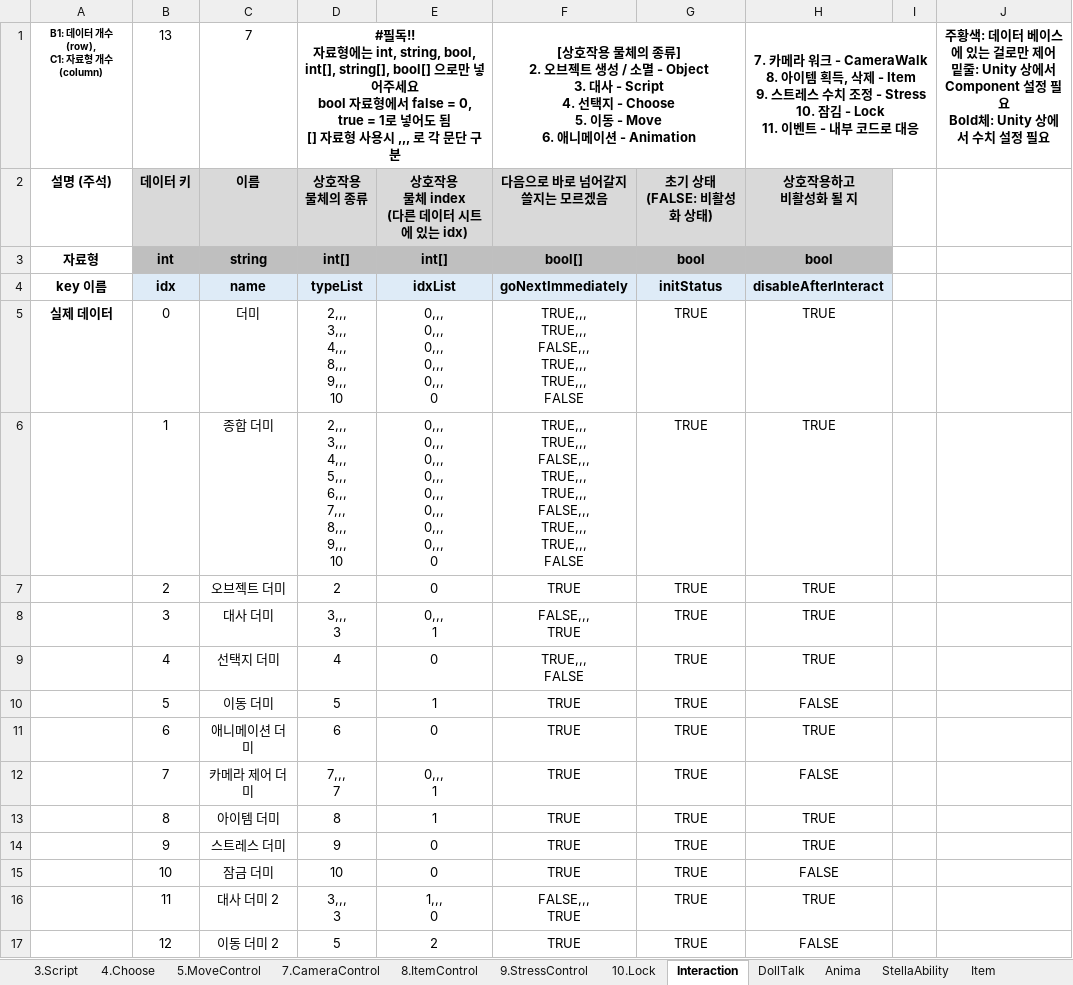
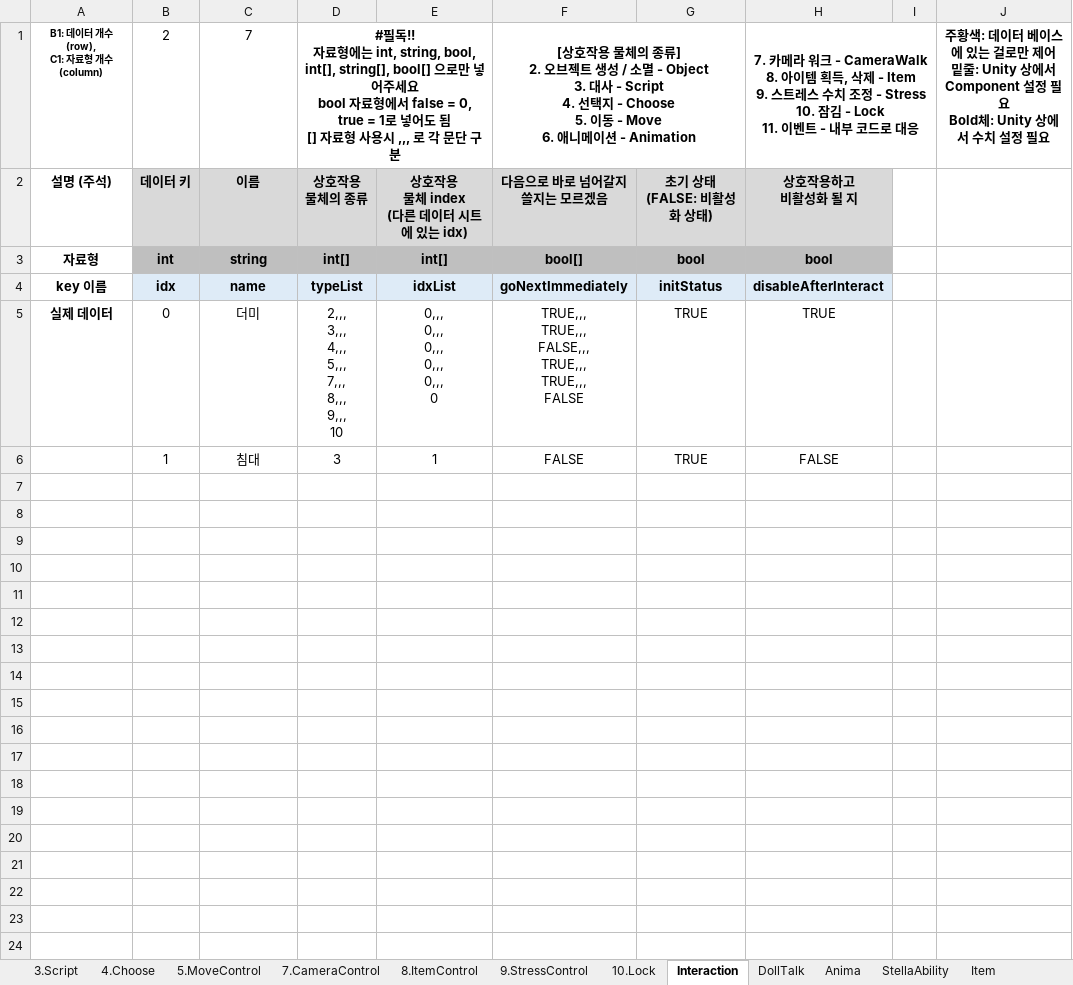
Before and after one commit to adlet0331/Marionette, an Excel workbook: bin/Assets/Resources/IngameData/DataBase.xlsx, sheet Interaction, drawn as a sheet; values as stored, in another font and other column widths than the file's, no borders; ↵ is a line break in a cell; the diff names each change by its address in the sheet, - before the commit and + after, or states it on an @@ line.

```diff
--- a/bin/Assets/Resources/IngameData/DataBase.xlsx (sheet Interaction)
+++ b/bin/Assets/Resources/IngameData/DataBase.xlsx (sheet Interaction)
-B1: 13
+B1: 2
-D5: 2,,, ↵ 3,,, ↵ 4,,, ↵ 8,,, ↵ 9,,, ↵ 10
+D5: 2,,, ↵ 3,,, ↵ 4,,, ↵ 5,,, ↵ 7,,, ↵ 8,,, ↵ 9,,, ↵ 10
-C6: 종합 더미
+C6: 침대
-D6: 2,,, ↵ 3,,, ↵ 4,,, ↵ 5,,, ↵ 6,,, ↵ 7,,, ↵ 8,,, ↵ 9,,, ↵ 10
+D6: 3
-E6: 0,,, ↵ 0,,, ↵ 0,,, ↵ 0,,, ↵ 0,,, ↵ 0,,, ↵ 0,,, ↵ 0,,, ↵ 0
+E6: 1
-F6: TRUE,,, ↵ TRUE,,, ↵ FALSE,,, ↵ TRUE,,, ↵ TRUE,,, ↵ FALSE,,, ↵ TRUE,,, ↵ TRUE,,, ↵ FALSE
+F6: FALSE
-H6: TRUE
+H6: FALSE
-row 7:  | 2 | 오브젝트 더미 | 2 | 0 | TRUE | TRUE | TRUE
-row 8:  | 3 | 대사 더미 | 3,,, ↵ 3 | 0,,, ↵ 1 | FALSE,,, ↵ TRUE | TRUE | TRUE
-row 9:  | 4 | 선택지 더미 | 4 | 0 | TRUE,,, ↵ FALSE | TRUE | TRUE
-row 10:  | 5 | 이동 더미 | 5 | 1 | TRUE | TRUE | FALSE
-row 11:  | 6 | 애니메이션 더미 | 6 | 0 | TRUE | TRUE | TRUE
-row 12:  | 7 | 카메라 제어 더미 | 7,,, ↵ 7 | 0,,, ↵ 1 | TRUE | TRUE | FALSE
-row 13:  | 8 | 아이템 더미 | 8 | 1 | TRUE | TRUE | TRUE
-row 14:  | 9 | 스트레스 더미 | 9 | 0 | TRUE | TRUE | TRUE
-row 15:  | 10 | 잠금 더미 | 10 | 0 | TRUE | TRUE | FALSE
-row 16:  | 11 | 대사 더미 2 | 3,,, ↵ 3 | 1,,, ↵ 0 | FALSE,,, ↵ TRUE | TRUE | TRUE
-row 17:  | 12 | 이동 더미 2 | 5 | 2 | TRUE | TRUE | FALSE
```
Also changed, not shown: sheet 3.Script, 3 other files.
